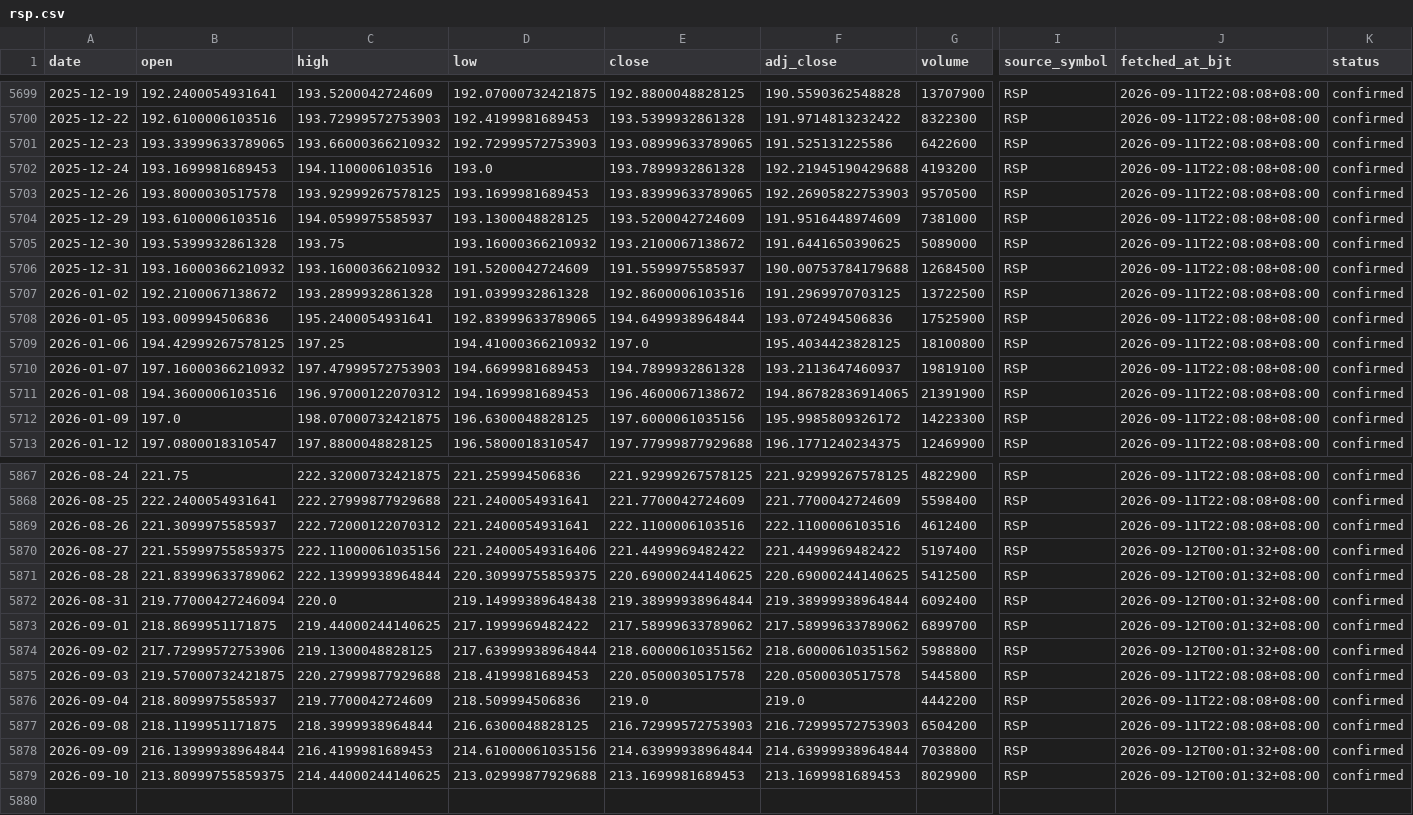
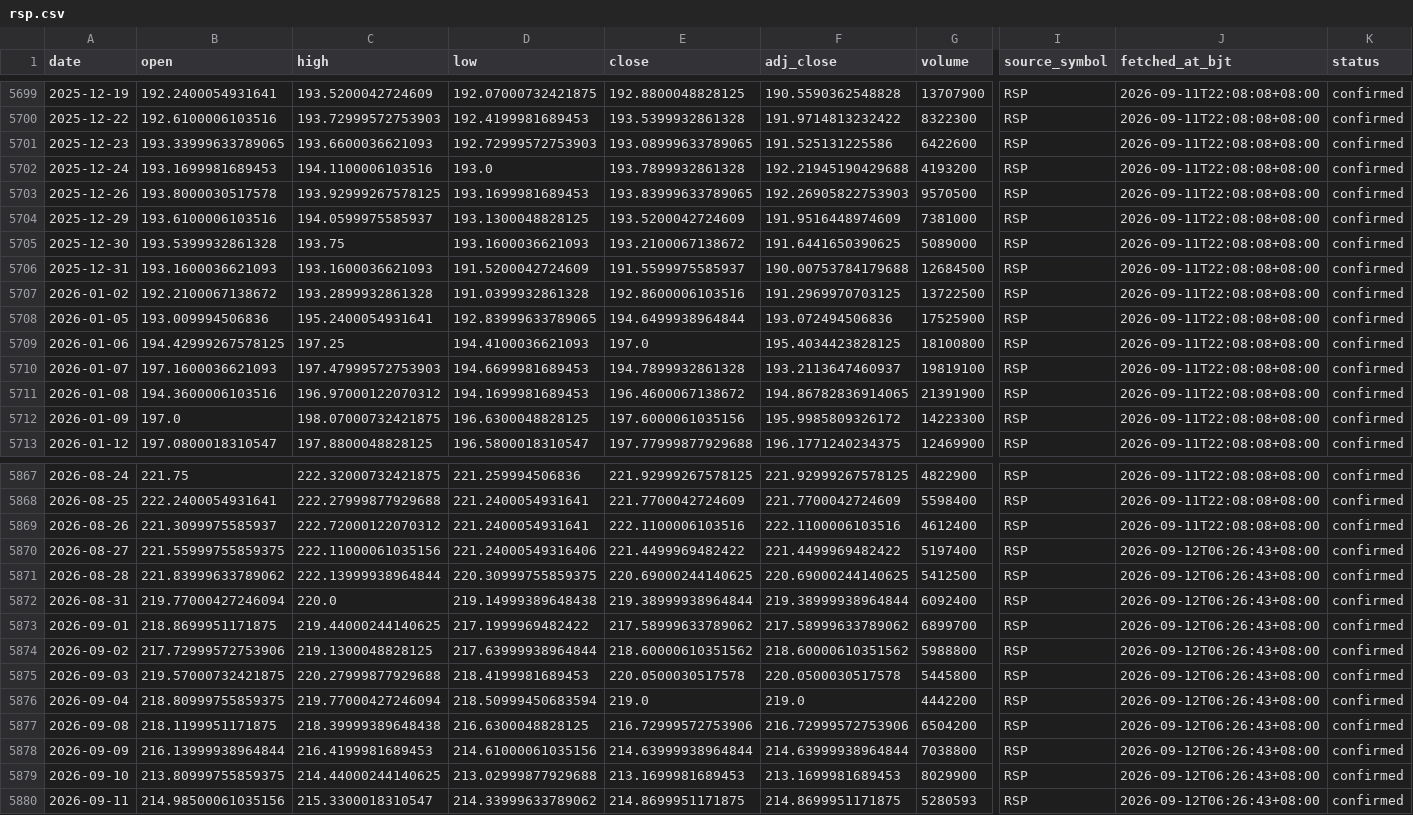
Before and after one commit to russell-home667/AI-bubble-monitor, a CSV file: data/ai_bubble/market_liquidity/rsp.csv, drawn as a sheet; only a part is shown, gaps mark what is left out; rows hold the shown columns only; the diff covers the shown part only; the diff names each change by its address in the sheet, - before the commit and + after, or states it on an @@ line.

```diff
--- a/data/ai_bubble/market_liquidity/rsp.csv
+++ b/data/ai_bubble/market_liquidity/rsp.csv
-C5701 (high): 193.66000366210932
+C5701 (high): 193.6600036621093
-D5705 (low): 193.16000366210932
+D5705 (low): 193.1600036621093
-B5706 (open): 193.16000366210932
+B5706 (open): 193.1600036621093
-C5706 (high): 193.16000366210932
+C5706 (high): 193.1600036621093
-D5709 (low): 194.41000366210932
+D5709 (low): 194.4100036621093
-B5710 (open): 197.16000366210932
+B5710 (open): 197.1600036621093
-J5870:J5874 (fetched_at_bjt): 2026-09-12T00:01:32+08:00
+J5870:J5874 (fetched_at_bjt): 2026-09-12T06:26:43+08:00
-J5875:J5877 (fetched_at_bjt): 2026-09-11T22:08:08+08:00
+J5875:J5877 (fetched_at_bjt): 2026-09-12T06:26:43+08:00
-B5876 (open): 218.8099975585937
+B5876 (open): 218.80999755859375
-C5876 (high): 219.7700042724609
+C5876 (high): 219.77000427246094
-D5876 (low): 218.509994506836
+D5876 (low): 218.50999450683594
-C5877 (high): 218.3999938964844
+C5877 (high): 218.39999389648438
-E5877 (close): 216.72999572753903
+E5877 (close): 216.72999572753906
-F5877 (adj_close): 216.72999572753903
+F5877 (adj_close): 216.72999572753906
-J5878:J5879 (fetched_at_bjt): 2026-09-12T00:01:32+08:00
+J5878:J5879 (fetched_at_bjt): 2026-09-12T06:26:43+08:00
+row 5880: 2026-09-11 | 214.98500061035156 | 215.3300018310547 | 214.33999633789062 | 214.8699951171875 | 214.8699951171875 | 5280593 | RSP | 2026-09-12T06:26:43+08:00 | confirmed
```
Also changed, not shown: 55 edited cells elsewhere in this file, data/ai_bubble/market_liquidity/qqq_rsp.csv, 5 other files.
